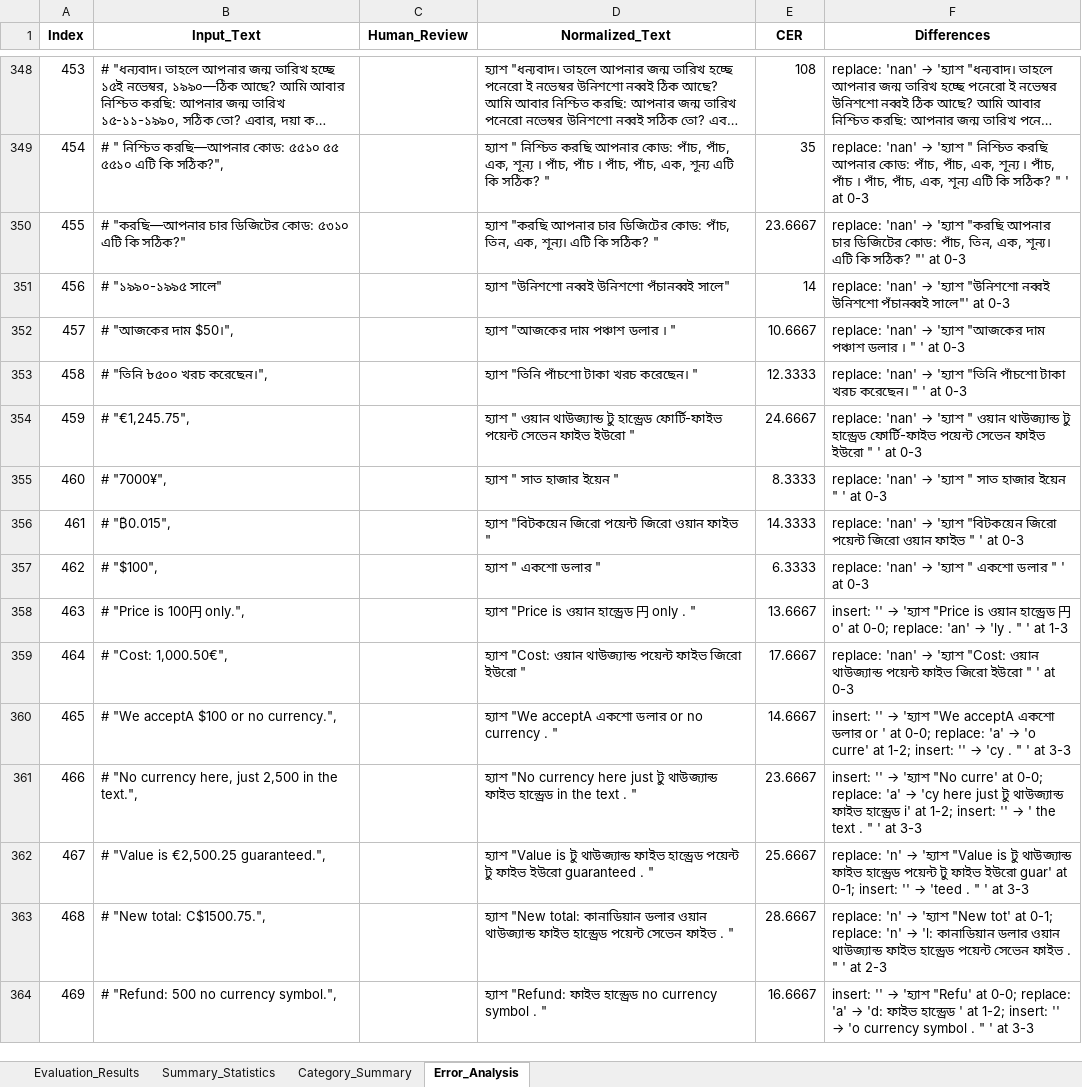
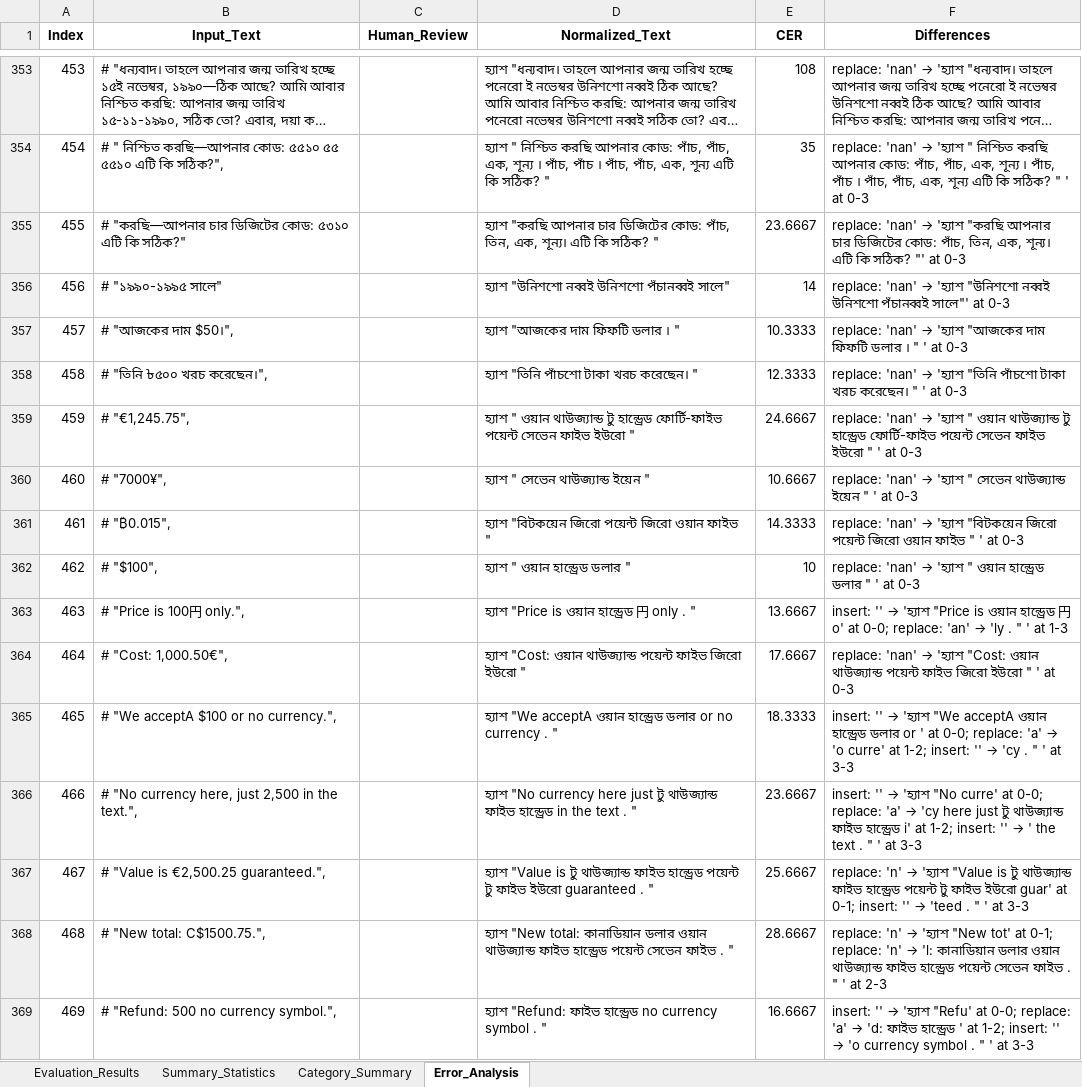
Before and after one commit to saiful9379/pybangla, an Excel workbook: pybangla/report/eval_data_3.0.0.xlsx, sheet Error_Analysis, drawn as a sheet; only a part is shown, gaps mark what is left out; long unchanged cells end in …; values as stored, in another font and other column widths than the file's, no borders; addresses are those after the commit; the diff covers the shown part only; the diff names each change by its address in the sheet, - before the commit and + after, or states it on an @@ line.

```diff
--- a/pybangla/report/eval_data_3.0.0.xlsx (sheet Error_Analysis)
+++ b/pybangla/report/eval_data_3.0.0.xlsx (sheet Error_Analysis)
-D357 (Normalized_Text): হ্যাশ "আজকের দাম পঞ্চাশ ডলার । "
+D357 (Normalized_Text): হ্যাশ "আজকের দাম ফিফটি ডলার । "
-E357 (CER): 10.6667
+E357 (CER): 10.3333
-F357 (Differences): …"আজকের দাম পঞ্চাশ ডলার ।…
+F357 (Differences): …"আজকের দাম ফিফটি ডলার ।…
-D360 (Normalized_Text): হ্যাশ " সাত হাজার ইয়েন "
+D360 (Normalized_Text): হ্যাশ " সেভেন থাউজ্যান্ড ইয়েন "
-E360 (CER): 8.3333
+E360 (CER): 10.6667
-F360 (Differences): …'হ্যাশ " সাত হাজার ইয়েন "…
+F360 (Differences): …'হ্যাশ " সেভেন থাউজ্যান্ড ইয়েন "…
-D362 (Normalized_Text): হ্যাশ " একশো ডলার "
+D362 (Normalized_Text): হ্যাশ " ওয়ান হান্ড্রেড ডলার "
-E362 (CER): 6.3333
+E362 (CER): 10
-F362 (Differences): …'হ্যাশ " একশো ডলার "…
+F362 (Differences): …'হ্যাশ " ওয়ান হান্ড্রেড ডলার "…
-D365 (Normalized_Text): …"We acceptA একশো ডলার or…
+D365 (Normalized_Text): …"We acceptA ওয়ান হান্ড্রেড ডলার or…
-E365 (CER): 14.6667
+E365 (CER): 18.3333
-F365 (Differences): …"We acceptA একশো ডলার or…
+F365 (Differences): …"We acceptA ওয়ান হান্ড্রেড ডলার or…
```
Also changed, not shown: 5 added rows and 61 edited cells elsewhere in this sheet, sheet Evaluation_Results, sheet Category_Summary, sheet Summary_Statistics, 4 other files.
